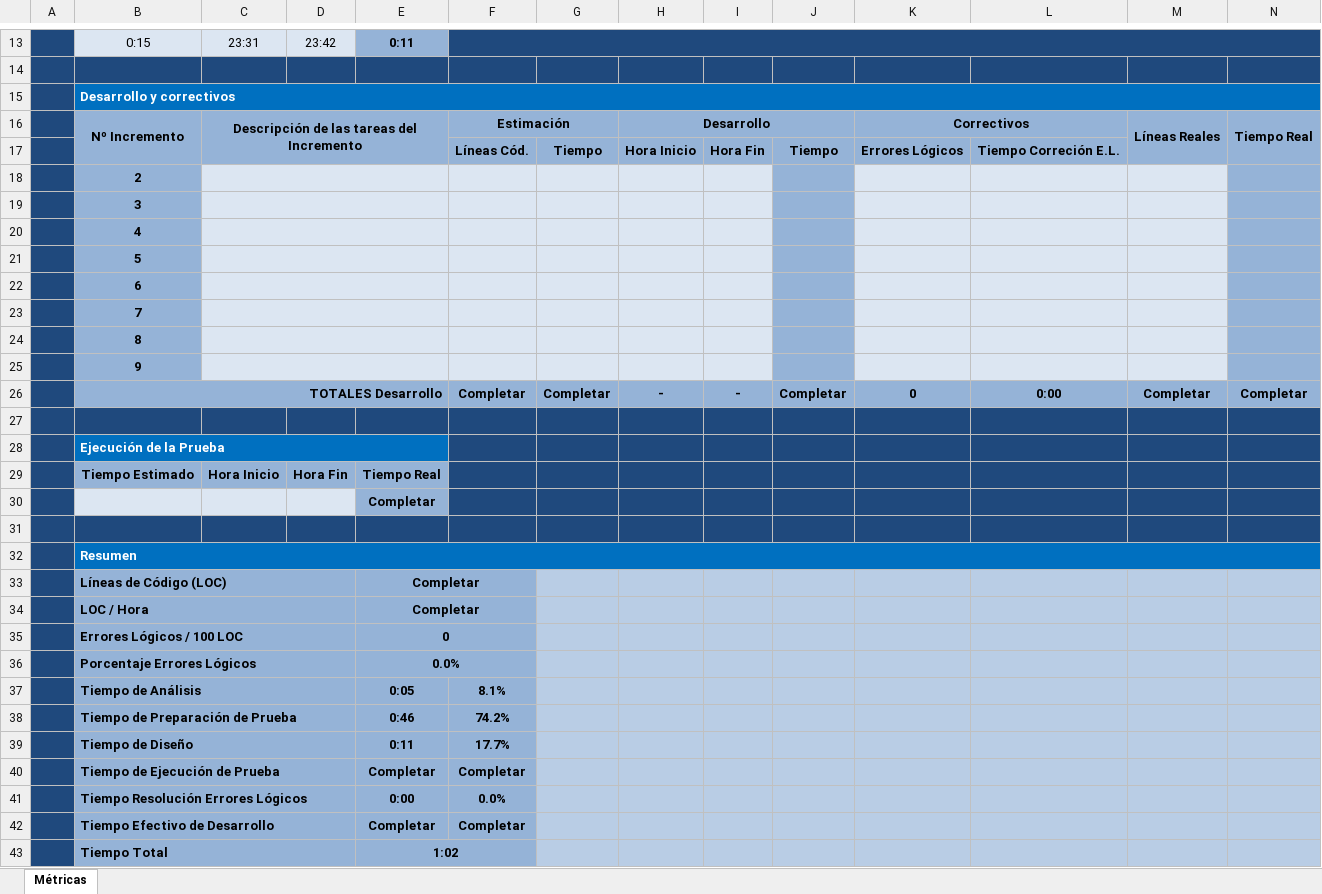
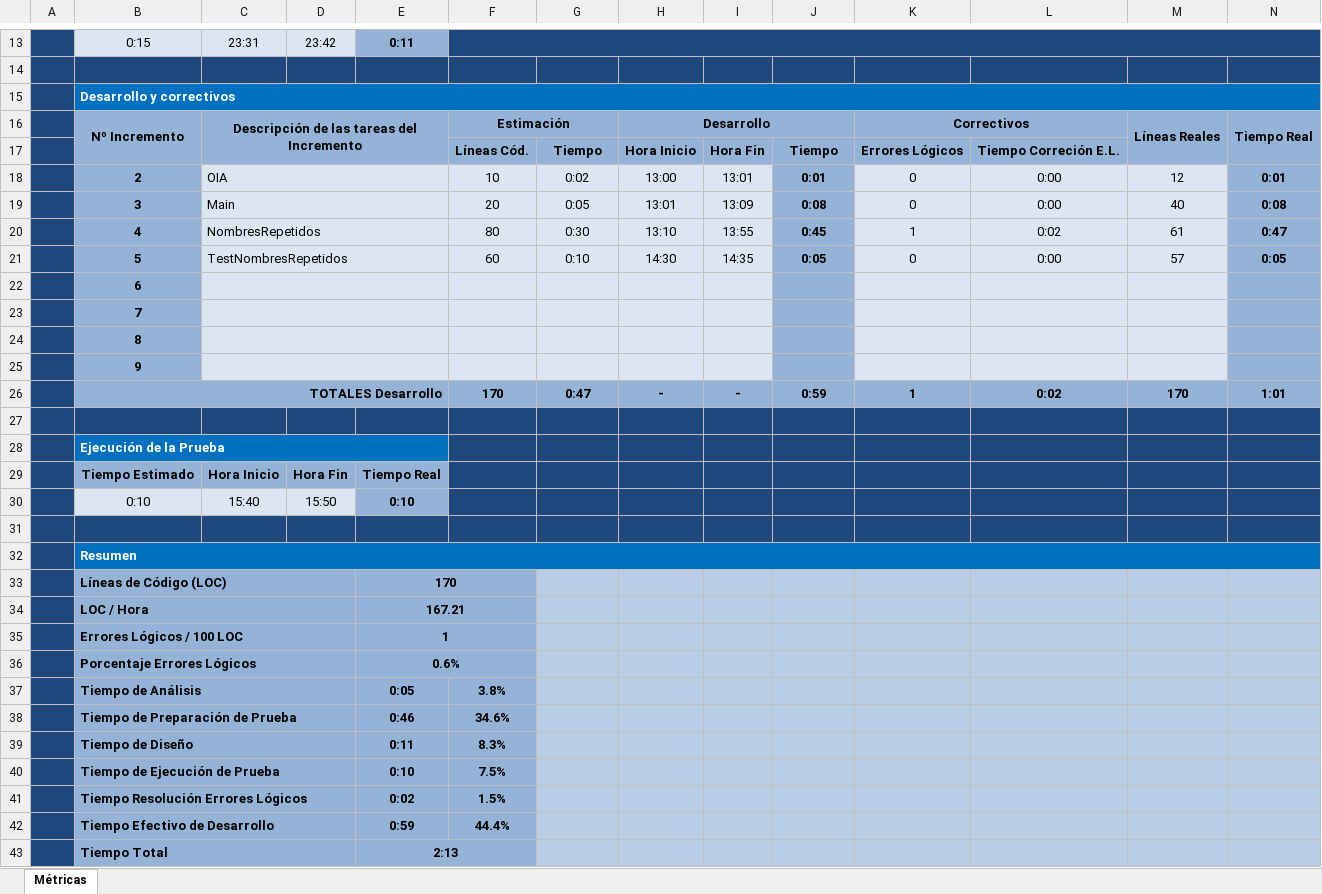
Before and after one commit to FabianNorbertoEscobar/DescubriendoNombresRepetidos, an Excel workbook: Documentación/Planilla de Métricas V2.1.xlsx, sheet Métricas, drawn as a sheet; only a part is shown, gaps mark what is left out; values as stored, in another font and other column widths than the file's, no borders; charts and pictures and conditional formats not drawn; removed rows and columns are numbered as before the commit, all else as after; the diff names each change by its address in the sheet, - before the commit and + after, or states it on an @@ line.

Commit message:
Se completa la planilla de métricas. Reporte de Code Analyzer

```diff
--- a/Documentación/Planilla de Métricas V2.1.xlsx (sheet Métricas)
+++ b/Documentación/Planilla de Métricas V2.1.xlsx (sheet Métricas)
-row 18:  | 2
-row 19:  | 3
-row 20:  | 4
-row 21:  | 5
+row 18:  | 2 | OIA |  |  | 10 | 0:02 | 13:00 | 13:01 | 0:01 | 0 | 0:00 | 12 | 0:01
+row 19:  | 3 | Main |  |  | 20 | 0:05 | 13:01 | 13:09 | 0:08 | 0 | 0:00 | 40 | 0:08
+row 20:  | 4 | NombresRepetidos |  |  | 80 | 0:30 | 13:10 | 13:55 | 0:45 | 1 | 0:02 | 61 | 0:47
+row 21:  | 5 | TestNombresRepetidos |  |  | 60 | 0:10 | 14:30 | 14:35 | 0:05 | 0 | 0:00 | 57 | 0:05
-row 26:  | TOTALES Desarrollo |  |  |  | Completar | Completar | - | - | Completar | 0 | 0:00 | Completar | Completar
+row 26:  | TOTALES Desarrollo |  |  |  | 170 | 0:47 | - | - | 0:59 | 1 | 0:02 | 170 | 1:01
-row 30:  |  |  |  | Completar
+row 30:  | 0:10 | 15:40 | 15:50 | 0:10
-E33: Completar
+E33: 170
-E34: Completar
+E34: 167.21
-E35: 0
+E35: 1
-E36: 0.0%
+E36: 0.6%
-F37: 8.1%
+F37: 3.8%
-F38: 74.2%
+F38: 34.6%
-F39: 17.7%
+F39: 8.3%
-row 40:  | Tiempo de Ejecución de Prueba |  |  | Completar | Completar
-row 41:  | Tiempo Resolución Errores Lógicos |  |  | 0:00 | 0.0%
-row 42:  | Tiempo Efectivo de Desarrollo |  |  | Completar | Completar
+row 40:  | Tiempo de Ejecución de Prueba |  |  | 0:10 | 7.5%
+row 41:  | Tiempo Resolución Errores Lógicos |  |  | 0:02 | 1.5%
+row 42:  | Tiempo Efectivo de Desarrollo |  |  | 0:59 | 44.4%
-E43: 1:02
+E43: 2:13
```
Also changed, not shown: charts or pictures, 1 other file.
